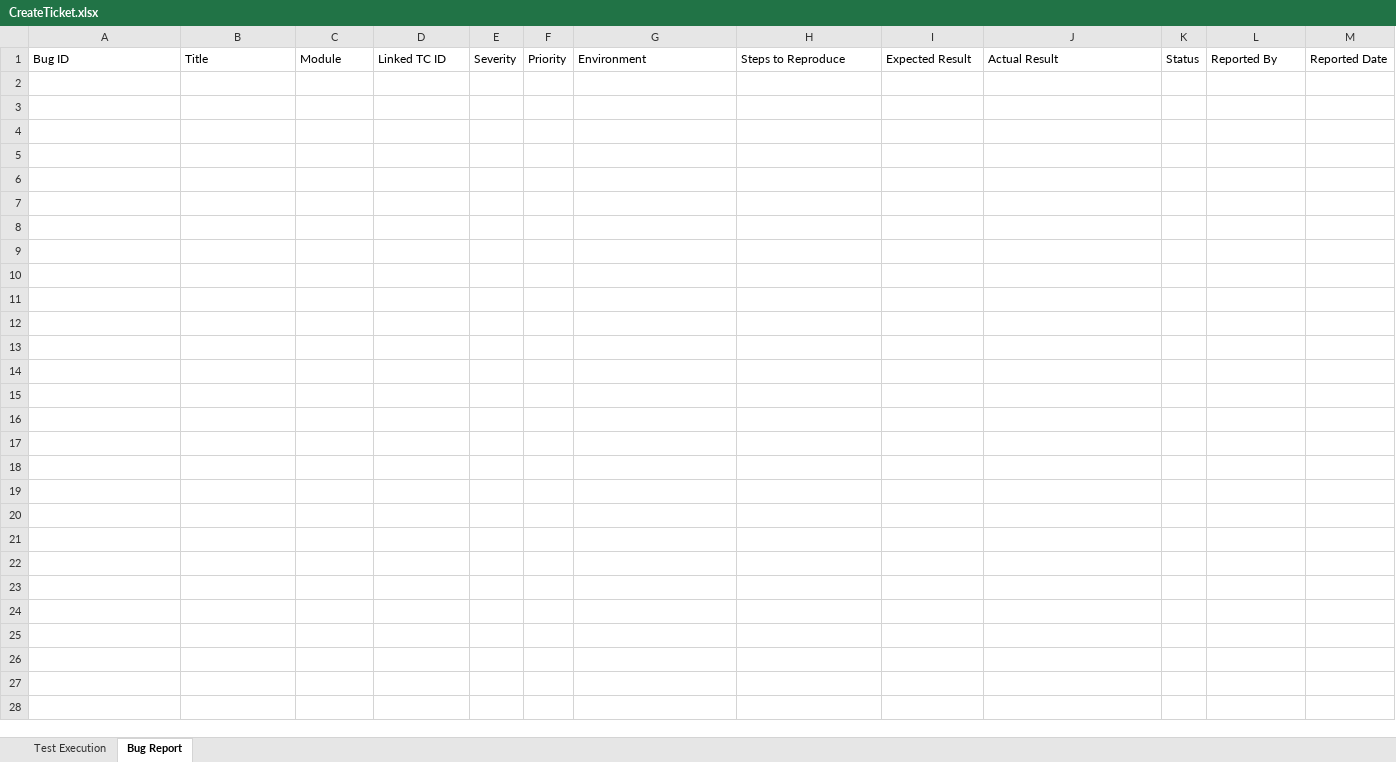
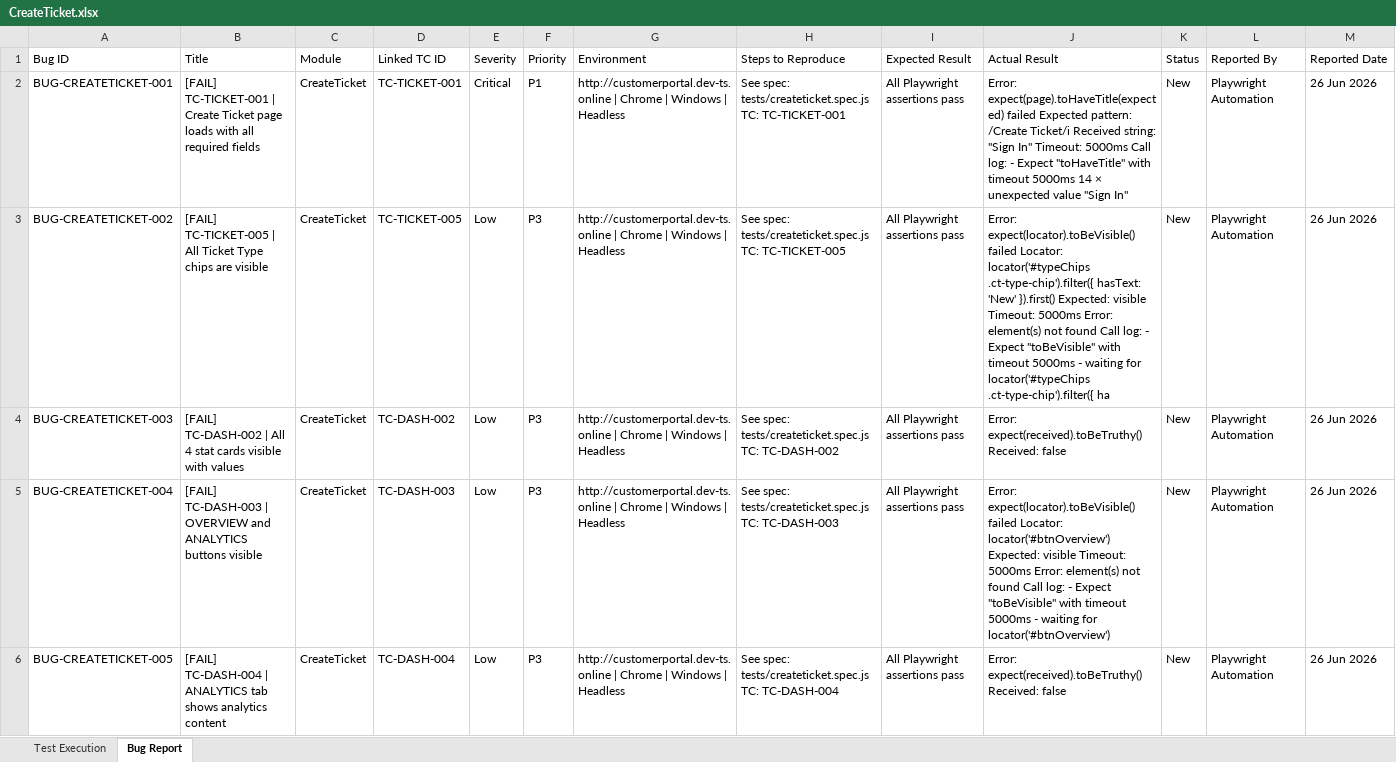
Before and after one commit to TestQueens555/Customer_connect, an Excel workbook: Test Execution Report/Feature Reports/CreateTicket.xlsx, sheet Bug Report, drawn as a sheet; only a part is shown; values as stored, in another font and other column widths than the file's, no borders; rows hold the shown columns only; ↵ is a line break in a cell; the diff covers the shown part only; the diff names each change by its address in the sheet, - before the commit and + after, or states it on an @@ line.

```diff
--- a/Test Execution Report/Feature Reports/CreateTicket.xlsx (sheet Bug Report)
+++ b/Test Execution Report/Feature Reports/CreateTicket.xlsx (sheet Bug Report)
+row 2: BUG-CREATETICKET-001 | [FAIL] TC-TICKET-001 | Create Ticket page loads with all required fields | CreateTicket | TC-TICKET-001 | Critical | P1 | http://customerportal.dev-ts.online | Chrome | Windows | Headless | See spec: tests/createticket.spec.js ↵ TC: TC-TICKET-001 | All Playwright assertions pass | Error: expect(page).toHaveTitle(expected) failed Expected pattern: /Create Ticket/i Received string: "Sign In" Timeout: 5000ms Call log: - Expect "toHaveTitle" with timeout 5000ms 14 × unexpected value "Sign In" | New | Playwright Automation | 26 Jun 2026
+row 3: BUG-CREATETICKET-002 | [FAIL] TC-TICKET-005 | All Ticket Type chips are visible | CreateTicket | TC-TICKET-005 | Low | P3 | http://customerportal.dev-ts.online | Chrome | Windows | Headless | See spec: tests/createticket.spec.js ↵ TC: TC-TICKET-005 | All Playwright assertions pass | Error: expect(locator).toBeVisible() failed Locator: locator('#typeChips .ct-type-chip').filter({ hasText: 'New' }).first() Expected: visible Timeout: 5000ms Error: element(s) not found Call log: - Expect "toBeVisible" with timeout 5000ms - waiting for locator('#typeChips .ct-type-chip').filter({ ha | New | Playwright Automation | 26 Jun 2026
+row 4: BUG-CREATETICKET-003 | [FAIL] TC-DASH-002 | All 4 stat cards visible with values | CreateTicket | TC-DASH-002 | Low | P3 | http://customerportal.dev-ts.online | Chrome | Windows | Headless | See spec: tests/createticket.spec.js ↵ TC: TC-DASH-002 | All Playwright assertions pass | Error: expect(received).toBeTruthy() Received: false | New | Playwright Automation | 26 Jun 2026
+row 5: BUG-CREATETICKET-004 | [FAIL] TC-DASH-003 | OVERVIEW and ANALYTICS buttons visible | CreateTicket | TC-DASH-003 | Low | P3 | http://customerportal.dev-ts.online | Chrome | Windows | Headless | See spec: tests/createticket.spec.js ↵ TC: TC-DASH-003 | All Playwright assertions pass | Error: expect(locator).toBeVisible() failed Locator: locator('#btnOverview') Expected: visible Timeout: 5000ms Error: element(s) not found Call log: - Expect "toBeVisible" with timeout 5000ms - waiting for locator('#btnOverview') | New | Playwright Automation | 26 Jun 2026
+row 6: BUG-CREATETICKET-005 | [FAIL] TC-DASH-004 | ANALYTICS tab shows analytics content | CreateTicket | TC-DASH-004 | Low | P3 | http://customerportal.dev-ts.online | Chrome | Windows | Headless | See spec: tests/createticket.spec.js ↵ TC: TC-DASH-004 | All Playwright assertions pass | Error: expect(received).toBeTruthy() Received: false | New | Playwright Automation | 26 Jun 2026
```
Also changed, not shown: 5 added rows elsewhere in this sheet, sheet Test Execution, Test Execution Report/Daily Reports/BugReport_26-Jun-2026.xlsx, Test Execution Report/Feature Reports/Dashboard.xlsx, 1 other file.
